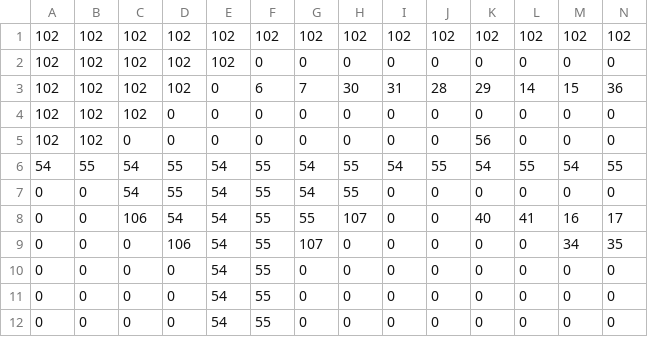
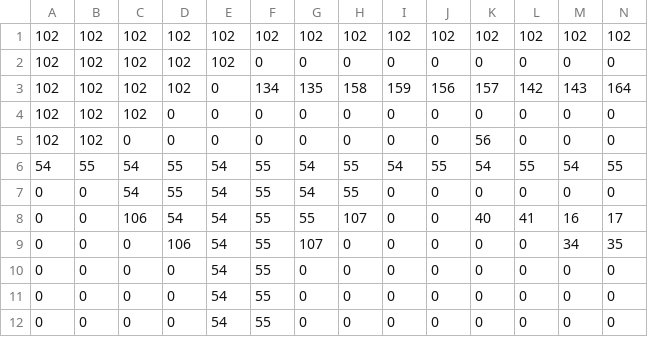
Before and after one commit to godlikemouse/atari-1200xl-asm, a CSV file: dungeoneer/art/tiled/congratulations.intro.csv, drawn as a sheet; only a part is shown; removed rows and columns are numbered as before the commit, all else as after; rows hold the shown columns only; the diff names each change by its address in the sheet, - before the commit and + after, or states it on an @@ line.

Commit message:
Added win music, refactored intros

```diff
--- a/dungeoneer/art/tiled/congratulations.intro.csv
+++ b/dungeoneer/art/tiled/congratulations.intro.csv
-row 3: 102 | 102 | 102 | 102 | 0 | 6 | 7 | 30 | 31 | 28 | 29 | 14 | 15 | 36
+row 3: 102 | 102 | 102 | 102 | 0 | 134 | 135 | 158 | 159 | 156 | 157 | 142 | 143 | 164
```
Also changed, not shown: 5 other files.
